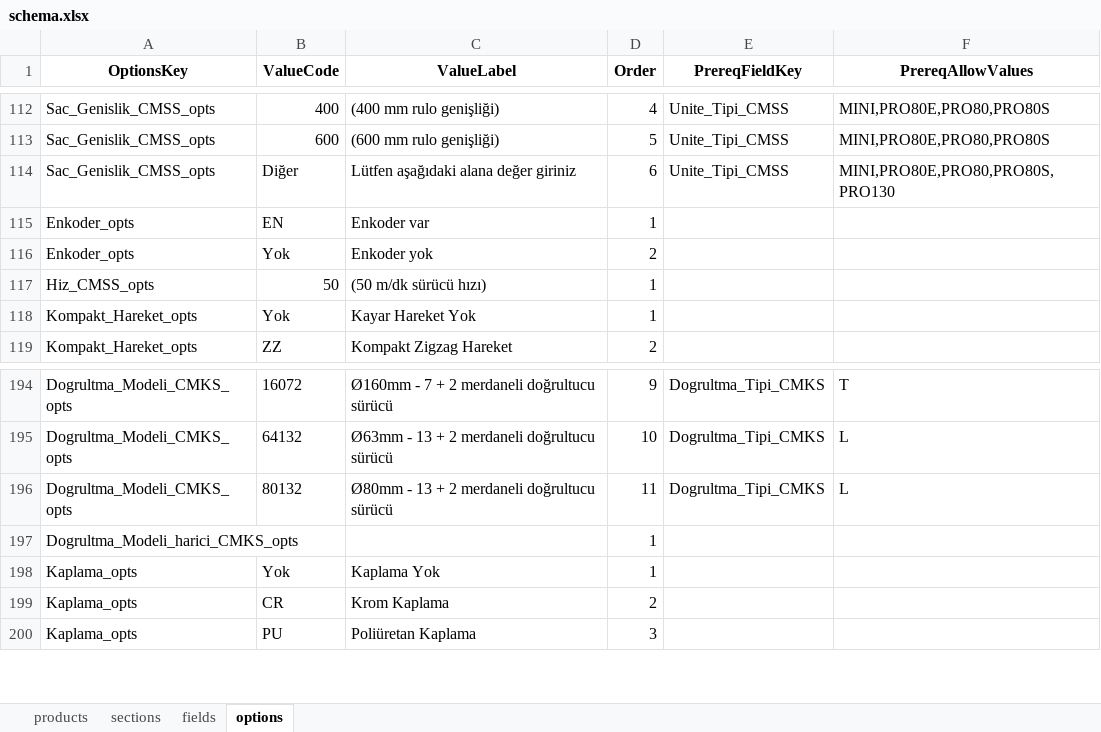
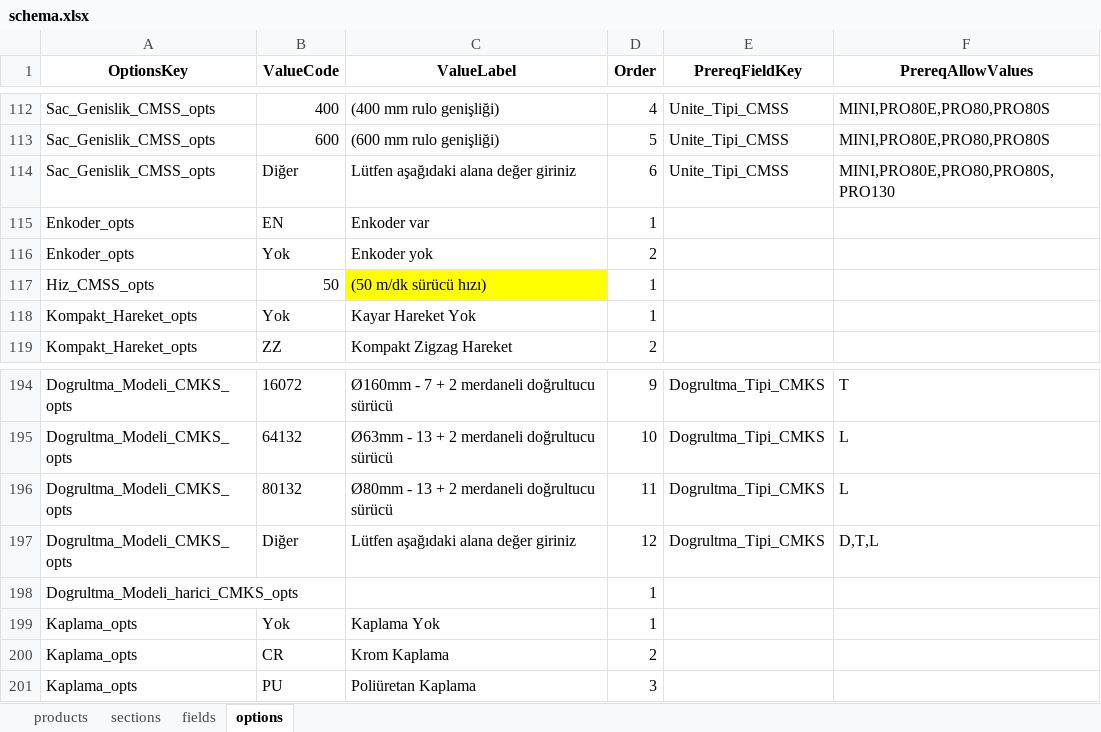
Before and after one commit to hsnylmz1837/uzun_kod_olustur_v19_patch2, an Excel workbook: data/schema.xlsx, sheet options, drawn as a sheet; only a part is shown, gaps mark what is left out; values as stored, in another font and other column widths than the file's, no borders; the diff covers the shown part only; the diff names each change by its address in the sheet, - before the commit and + after, or states it on an @@ line.

```diff
--- a/data/schema.xlsx (sheet options)
+++ b/data/schema.xlsx (sheet options)
-C117 fill: none
+C117 fill: #FFFF00
+row 197: Dogrultma_Modeli_CMKS_opts | Diğer | Lütfen aşağıdaki alana değer giriniz | 12 | Dogrultma_Tipi_CMKS | D,T,L
```
Also changed, not shown: 25 added rows elsewhere in this sheet, sheet fields.
